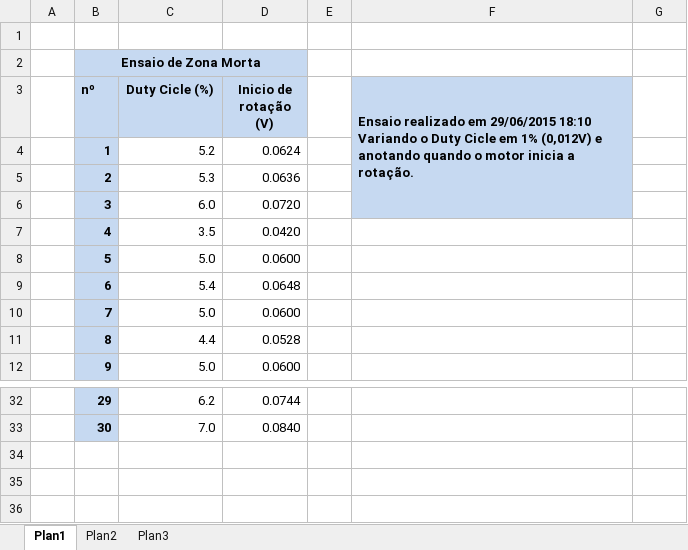
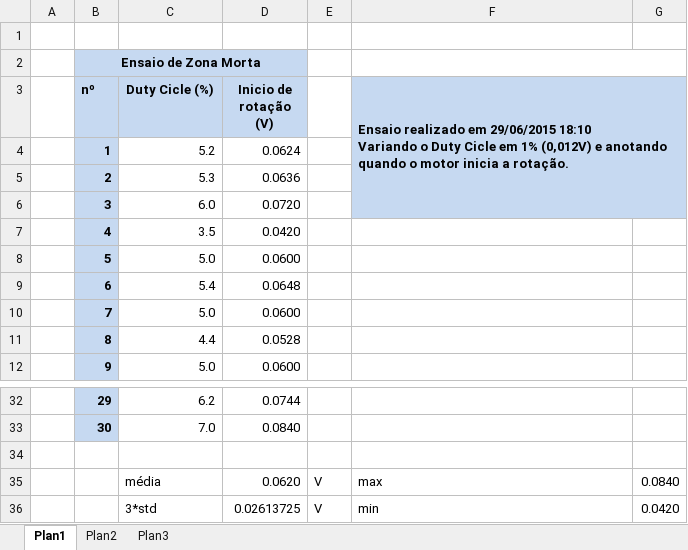
Before and after one commit to NSEE/BLDC-Simulador, an Excel workbook: Data/ensaio 29-06-15 (2) (cauemenegaldo)/zona_morta_01.xlsx, sheet Plan1, drawn as a sheet; only a part is shown, gaps mark what is left out; values as stored, in another font and other column widths than the file's, no borders; removed rows and columns are numbered as before the commit, all else as after; the diff names each change by its address in the sheet, - before the commit and + after, or states it on an @@ line.

Commit message:
Calcula dados estatísticos no ensaio da zona morta.

```diff
--- a/Data/ensaio 29-06-15 (2) (cauemenegaldo)/zona_morta_01.xlsx (sheet Plan1)
+++ b/Data/ensaio 29-06-15 (2) (cauemenegaldo)/zona_morta_01.xlsx (sheet Plan1)
+F2:G2 merged
-F3:F6 merged
+F3:G6 merged
-G3:G6 fill: none
+G3:G6 fill: #C6D9F1
+row 34: (empty)
+row 35:  |  | média | 0.0620 | V | max | 0.0840
+row 36:  |  | 3*std | 0.02613725 | V | min | 0.0420
```
